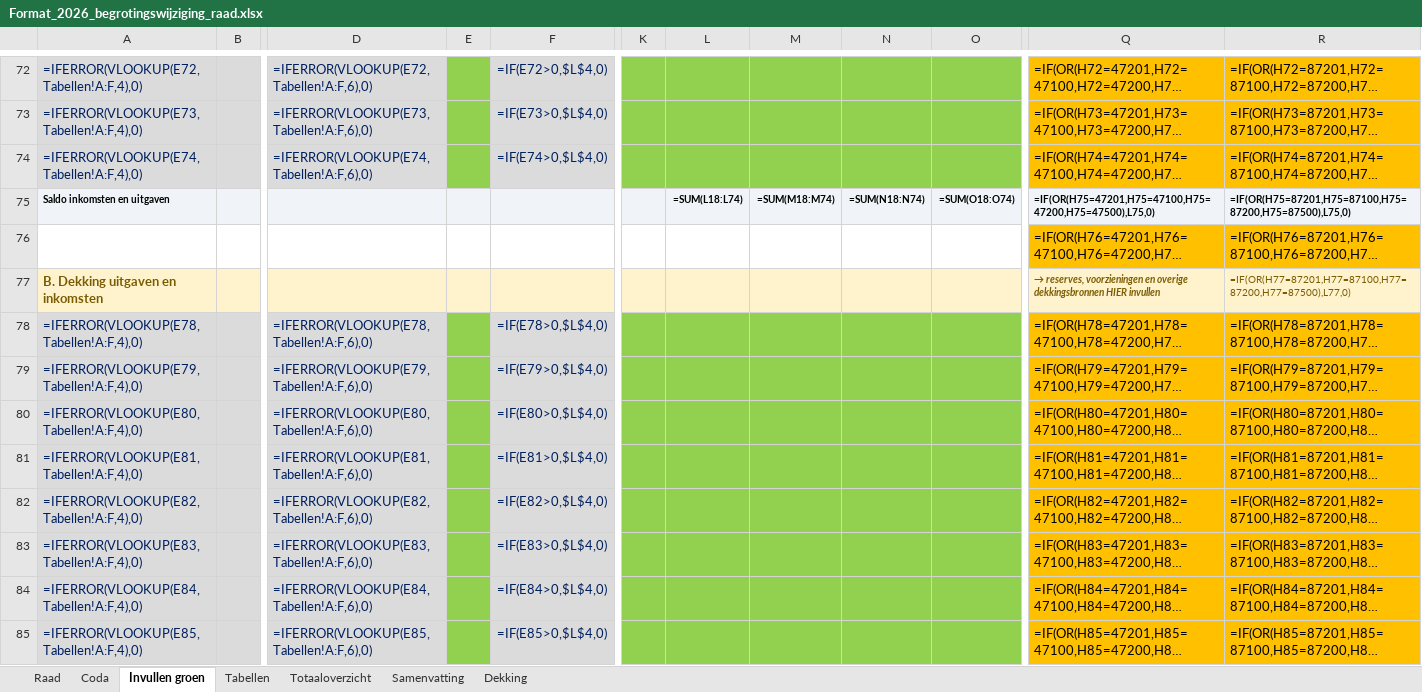
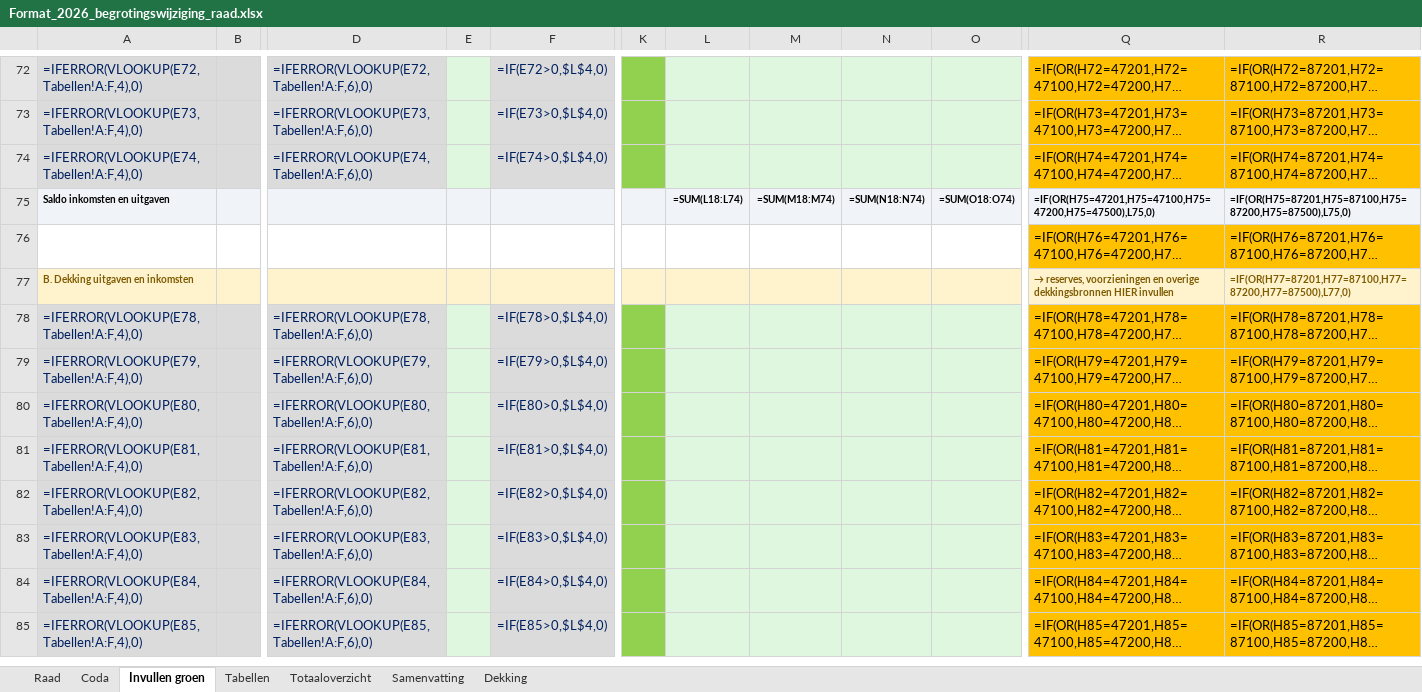
Before and after one commit to MoniqueStrik/Nieuw, an Excel workbook: Format_2026_begrotingswijziging_raad.xlsx, sheet Invullen groen, drawn as a sheet; only a part is shown, gaps mark what is left out; long unchanged cells end in …; values as stored, in another font and other column widths than the file's, no borders; formulas without a stored value are shown as written; the diff covers the shown part only; the diff names each change by its address in the sheet, - before the commit and + after, or states it on an @@ line.

```diff
--- a/Format_2026_begrotingswijziging_raad.xlsx (sheet Invullen groen)
+++ b/Format_2026_begrotingswijziging_raad.xlsx (sheet Invullen groen)
-E72:E74 fill: #92D050
+E72:E74 fill: #DFF7DF
-L72:O74 fill: #92D050
+L72:O74 fill: #DFF7DF
@@ A77 text size: smaller @@
-Q77 italic: on
+Q77 italic: off
-R77 bold: off
+R77 bold: on
-E78:E85 fill: #92D050
+E78:E85 fill: #DFF7DF
-L78:O85 fill: #92D050
+L78:O85 fill: #DFF7DF
```
Also changed, not shown: cell formats elsewhere in this sheet, sheet Samenvatting.
